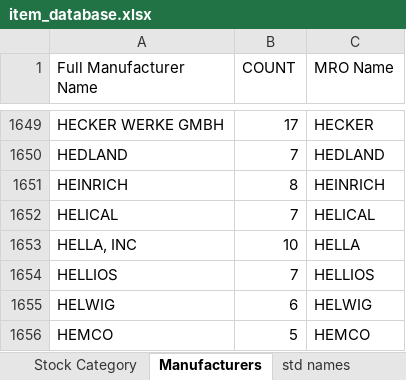
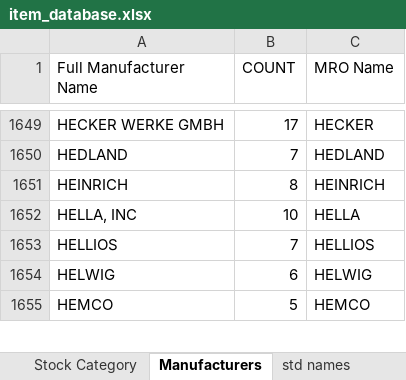
Before and after one commit to jonathanmajh/iko_mro_items, an Excel workbook: assets/item_database.xlsx, sheet Manufacturers, drawn as a sheet; only a part is shown, gaps mark what is left out; values as stored, in another font and other column widths than the file's, no borders; conditional formats not drawn; the diff names each change by its address in the sheet, - before the commit and + after, or states it on an @@ line.

```diff
--- a/assets/item_database.xlsx (sheet Manufacturers)
+++ b/assets/item_database.xlsx (sheet Manufacturers)
-row 1652: HELICAL | 7 | HELICAL
```
Also changed, not shown: 8 other files.
